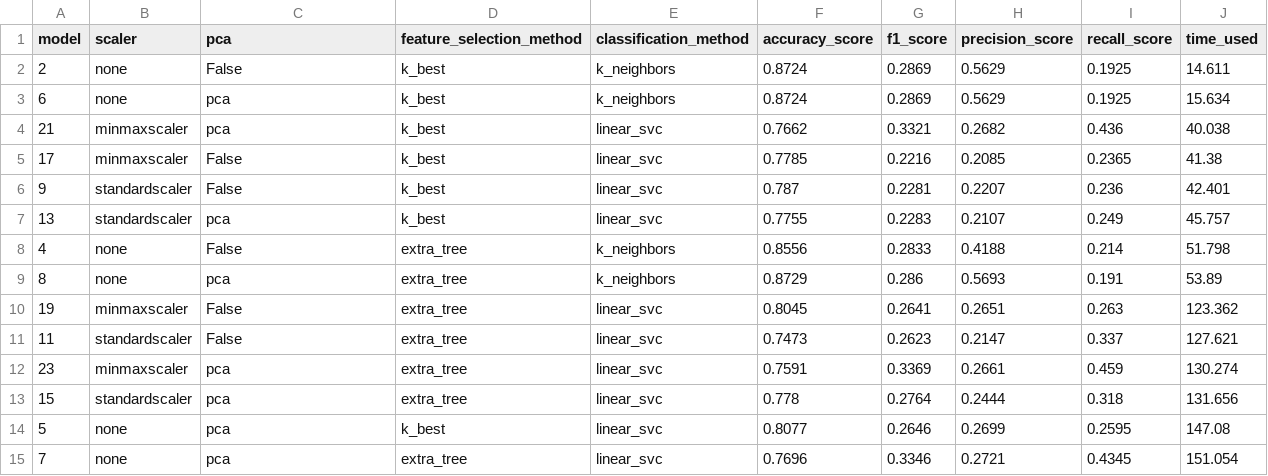
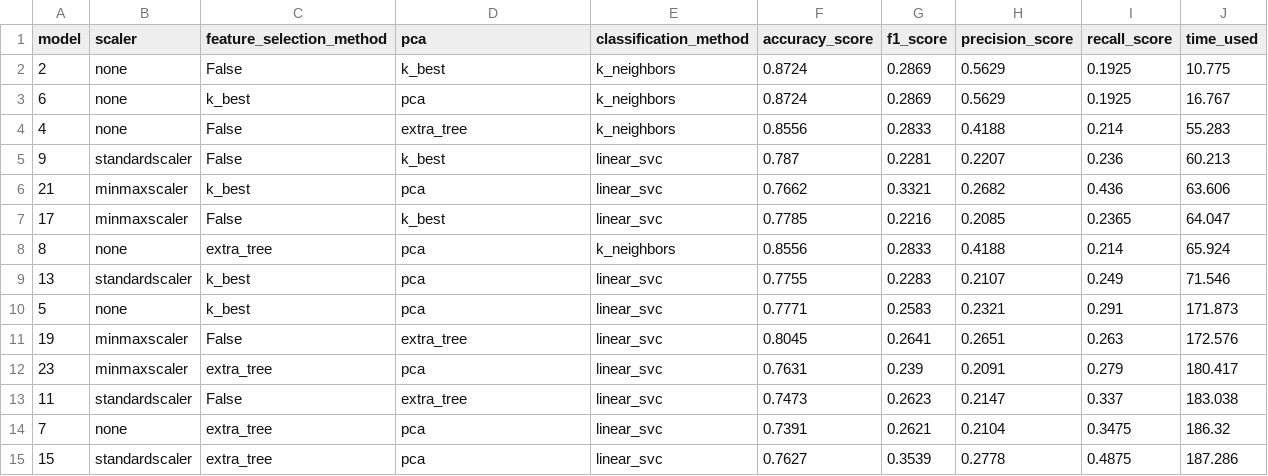
Before and after one commit to yyforyongyu/fraud-detection-enron, a CSV file: final_project/model_metrix.csv, drawn as a sheet.

```diff
--- a/final_project/model_metrix.csv
+++ b/final_project/model_metrix.csv
@@ -1,15 +1,15 @@
-model,scaler,pca,feature_selection_method,classification_method,accuracy_score,f1_score,precision_score,recall_score,time_used
-2,none,False,k_best,k_neighbors,0.8724,0.2869,0.5629,0.1925,14.611
-6,none,pca,k_best,k_neighbors,0.8724,0.2869,0.5629,0.1925,15.634
-21,minmaxscaler,pca,k_best,linear_svc,0.7662,0.3321,0.2682,0.436,40.038
-17,minmaxscaler,False,k_best,linear_svc,0.7785,0.2216,0.2085,0.2365,41.38
-9,standardscaler,False,k_best,linear_svc,0.787,0.2281,0.2207,0.236,42.401
-13,standardscaler,pca,k_best,linear_svc,0.7755,0.2283,0.2107,0.249,45.757
-4,none,False,extra_tree,k_neighbors,0.8556,0.2833,0.4188,0.214,51.798
-8,none,pca,extra_tree,k_neighbors,0.8729,0.286,0.5693,0.191,53.89
-19,minmaxscaler,False,extra_tree,linear_svc,0.8045,0.2641,0.2651,0.263,123.362
-11,standardscaler,False,extra_tree,linear_svc,0.7473,0.2623,0.2147,0.337,127.621
-23,minmaxscaler,pca,extra_tree,linear_svc,0.7591,0.3369,0.2661,0.459,130.274
-15,standardscaler,pca,extra_tree,linear_svc,0.778,0.2764,0.2444,0.318,131.656
-5,none,pca,k_best,linear_svc,0.8077,0.2646,0.2699,0.2595,147.08
-7,none,pca,extra_tree,linear_svc,0.7696,0.3346,0.2721,0.4345,151.054
+model,scaler,feature_selection_method,pca,classification_method,accuracy_score,f1_score,precision_score,recall_score,time_used
+2,none,False,k_best,k_neighbors,0.8724,0.2869,0.5629,0.1925,10.775
+6,none,k_best,pca,k_neighbors,0.8724,0.2869,0.5629,0.1925,16.767
+4,none,False,extra_tree,k_neighbors,0.8556,0.2833,0.4188,0.214,55.283
+9,standardscaler,False,k_best,linear_svc,0.787,0.2281,0.2207,0.236,60.213
+21,minmaxscaler,k_best,pca,linear_svc,0.7662,0.3321,0.2682,0.436,63.606
+17,minmaxscaler,False,k_best,linear_svc,0.7785,0.2216,0.2085,0.2365,64.047
+8,none,extra_tree,pca,k_neighbors,0.8556,0.2833,0.4188,0.214,65.924
+13,standardscaler,k_best,pca,linear_svc,0.7755,0.2283,0.2107,0.249,71.546
+5,none,k_best,pca,linear_svc,0.7771,0.2583,0.2321,0.291,171.873
+19,minmaxscaler,False,extra_tree,linear_svc,0.8045,0.2641,0.2651,0.263,172.576
+23,minmaxscaler,extra_tree,pca,linear_svc,0.7631,0.239,0.2091,0.279,180.417
+11,standardscaler,False,extra_tree,linear_svc,0.7473,0.2623,0.2147,0.337,183.038
+7,none,extra_tree,pca,linear_svc,0.7391,0.2621,0.2104,0.3475,186.32
+15,standardscaler,extra_tree,pca,linear_svc,0.7627,0.3539,0.2778,0.4875,187.286
```
Also changed, not shown: final_project/model_metrix_new_features.csv, 7 other files.
